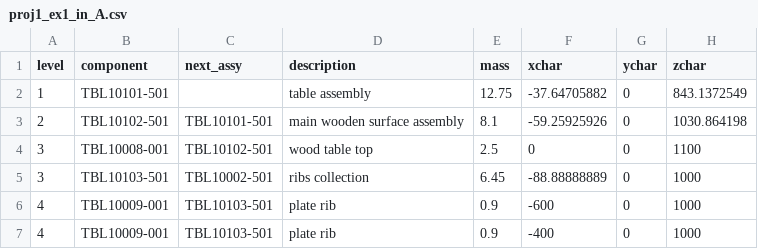
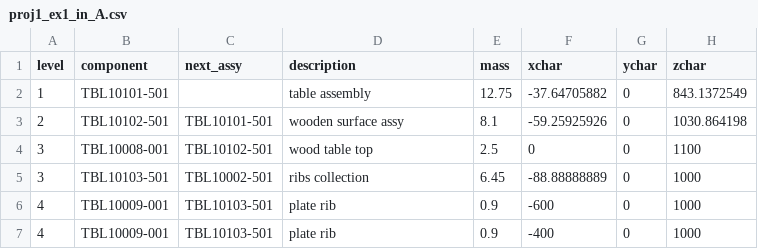
Before and after one commit to Efrat-p1/product_tree, a CSV file: proj1_ex1_in_A.csv, drawn as a sheet; only a part is shown.

Commit message:
Update proj1_ex1_in_A.csv

```diff
--- a/proj1_ex1_in_A.csv
+++ b/proj1_ex1_in_A.csv
@@ -2,3 +2,3 @@ level,component,next_assy,description,mass,xchar,ychar,zchar
 1,TBL10101-501,,table assembly,12.75,-37.64705882,0,843.1372549
-2,TBL10102-501,TBL10101-501,main wooden surface assembly,8.1,-59.25925926,0,1030.864198
+2,TBL10102-501,TBL10101-501,wooden surface assy,8.1,-59.25925926,0,1030.864198
 3,TBL10008-001,TBL10102-501,wood table top,2.5,0,0,1100
```
